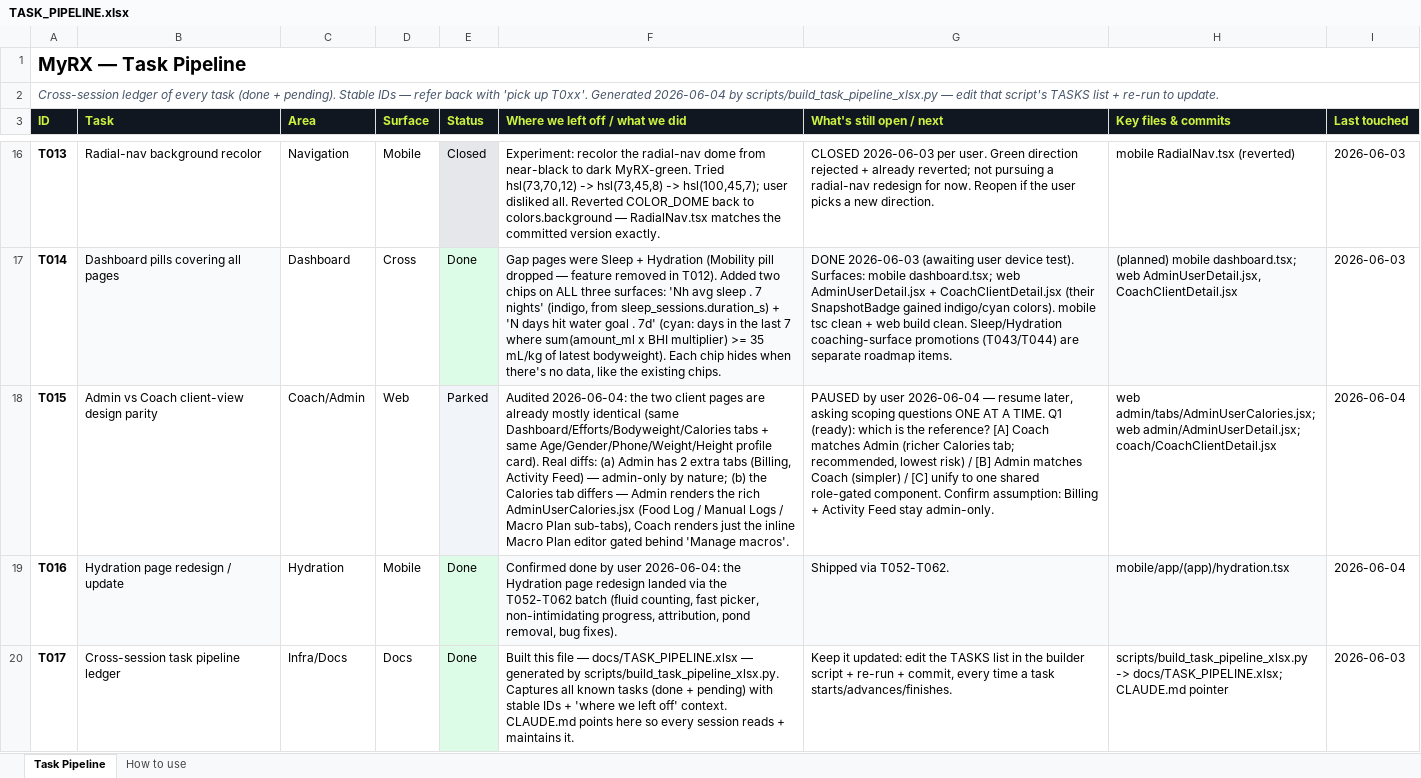
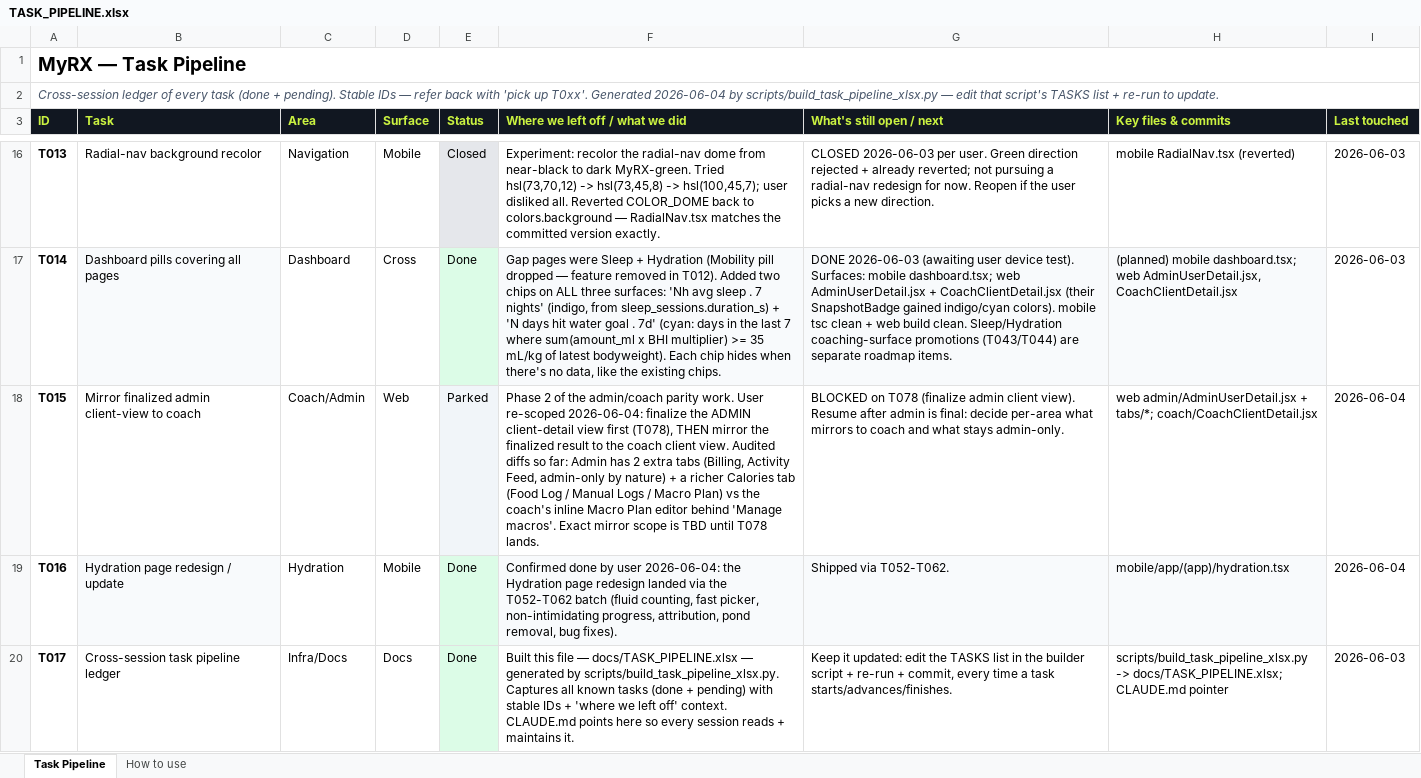
Before and after one commit to MotazJarrah/myrx, an Excel workbook: docs/TASK_PIPELINE.xlsx, sheet Task Pipeline, drawn as a sheet; only a part is shown, gaps mark what is left out; values as stored, in another font and other column widths than the file's, no borders; the diff covers the shown part only; the diff names each change by its address in the sheet, - before the commit and + after, or states it on an @@ line.

Commit message:
docs: re-scope parity into T078 (finalize admin view) + T015 (mirror)
User re-scoped: finalize the admin client-detail view first, then
mirror to coach once we fully understand it.
- New T078: Finalize the Admin client-detail view (in progress).
- T015 reframed to phase-2 "mirror finalized admin -> coach", blocked
  on T078.

```diff
--- a/docs/TASK_PIPELINE.xlsx (sheet Task Pipeline)
+++ b/docs/TASK_PIPELINE.xlsx (sheet Task Pipeline)
-B18 (Task): Admin vs Coach client-view design parity
+B18 (Task): Mirror finalized admin client-view to coach
-F18 (Where we left off / what we did): Audited 2026-06-04: the two client pages are already mostly identical (same Dashboard/Efforts/Bodyweight/Calories tabs + same Age/Gender/Phone/Weight/Height profile card). Real diffs: (a) Admin has 2 extra tabs (Billing, Activity Feed) — admin-only by nature; (b) the Calories tab differs — Admin renders the rich AdminUserCalories.jsx (Food Log / Manual Logs / Macro Plan sub-tabs), Coach renders just the inline Macro Plan editor gated behind 'Manage macros'.
+F18 (Where we left off / what we did): Phase 2 of the admin/coach parity work. User re-scoped 2026-06-04: finalize the ADMIN client-detail view first (T078), THEN mirror the finalized result to the coach client view. Audited diffs so far: Admin has 2 extra tabs (Billing, Activity Feed, admin-only by nature) + a richer Calories tab (Food Log / Manual Logs / Macro Plan) vs the coach's inline Macro Plan editor behind 'Manage macros'. Exact mirror scope is TBD until T078 lands.
-G18 (What's still open / next): PAUSED by user 2026-06-04 — resume later, asking scoping questions ONE AT A TIME. Q1 (ready): which is the reference? [A] Coach matches Admin (richer Calories tab; recommended, lowest risk) / [B] Admin matches Coach (simpler) / [C] unify to one shared role-gated component. Confirm assumption: Billing + Activity Feed stay admin-only.
+G18 (What's still open / next): BLOCKED on T078 (finalize admin client view). Resume after admin is final: decide per-area what mirrors to coach and what stays admin-only.
-H18 (Key files & commits): web admin/tabs/AdminUserCalories.jsx; web admin/AdminUserDetail.jsx; coach/CoachClientDetail.jsx
+H18 (Key files & commits): web admin/AdminUserDetail.jsx + tabs/*; coach/CoachClientDetail.jsx
```
Also changed, not shown: 1 added row elsewhere in this sheet, 1 other file.
